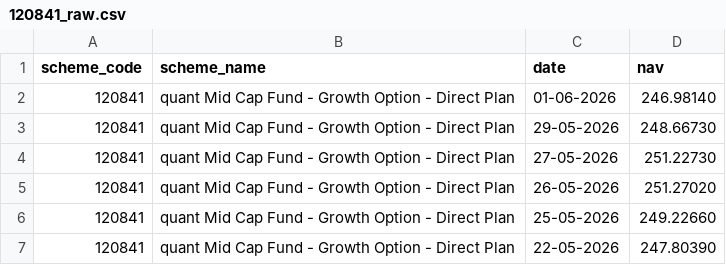
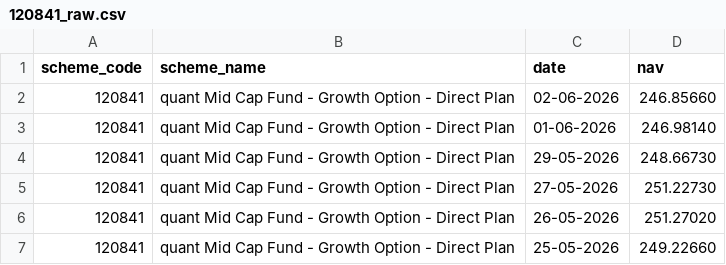
Before and after one commit to Shashankshekhar13/bluestock-mf-capstone, a CSV file: data/raw/120841_raw.csv, drawn as a sheet; only a part is shown; the shorter side is filled out with more unchanged rows; the diff names each change by its address in the sheet, - before the commit and + after, or states it on an @@ line.

```diff
--- a/data/raw/120841_raw.csv
+++ b/data/raw/120841_raw.csv
+row 2: 120841 | quant Mid Cap Fund - Growth Option - Direct Plan | 02-06-2026 | 246.85660
```
Also changed, not shown: data/raw/118632_raw.csv, data/raw/119092_raw.csv, 7 other files.
